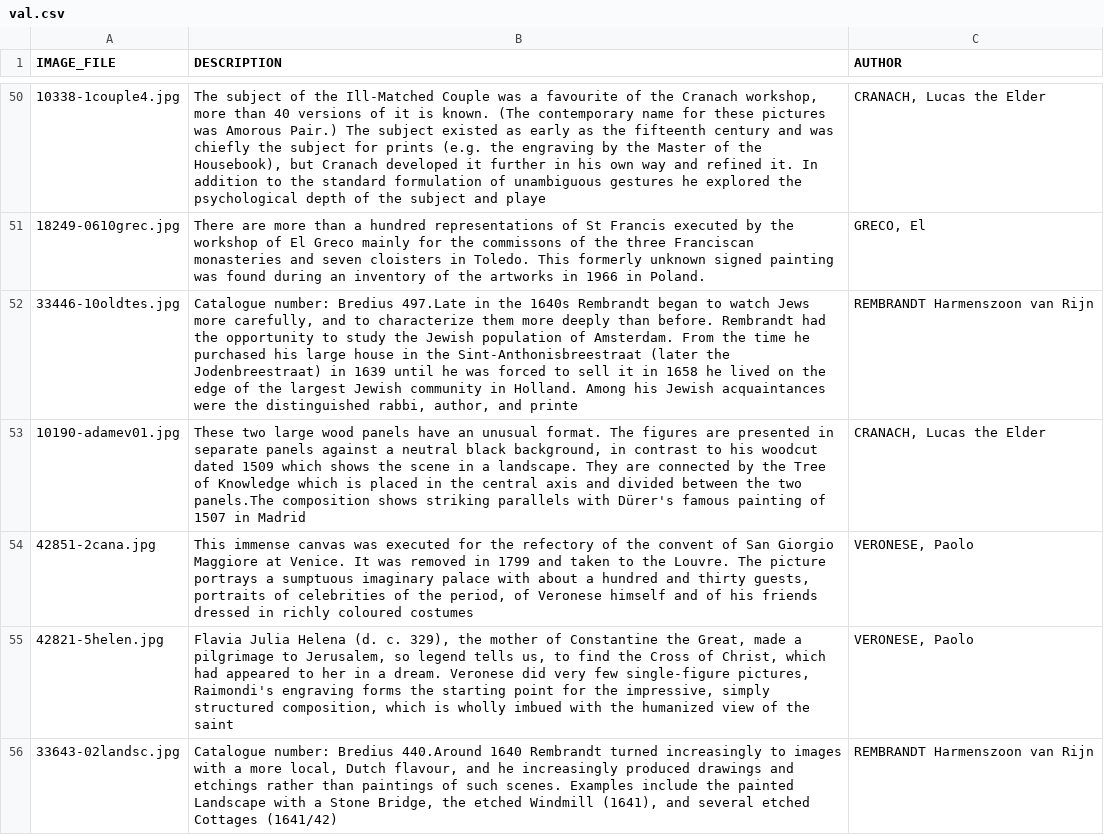
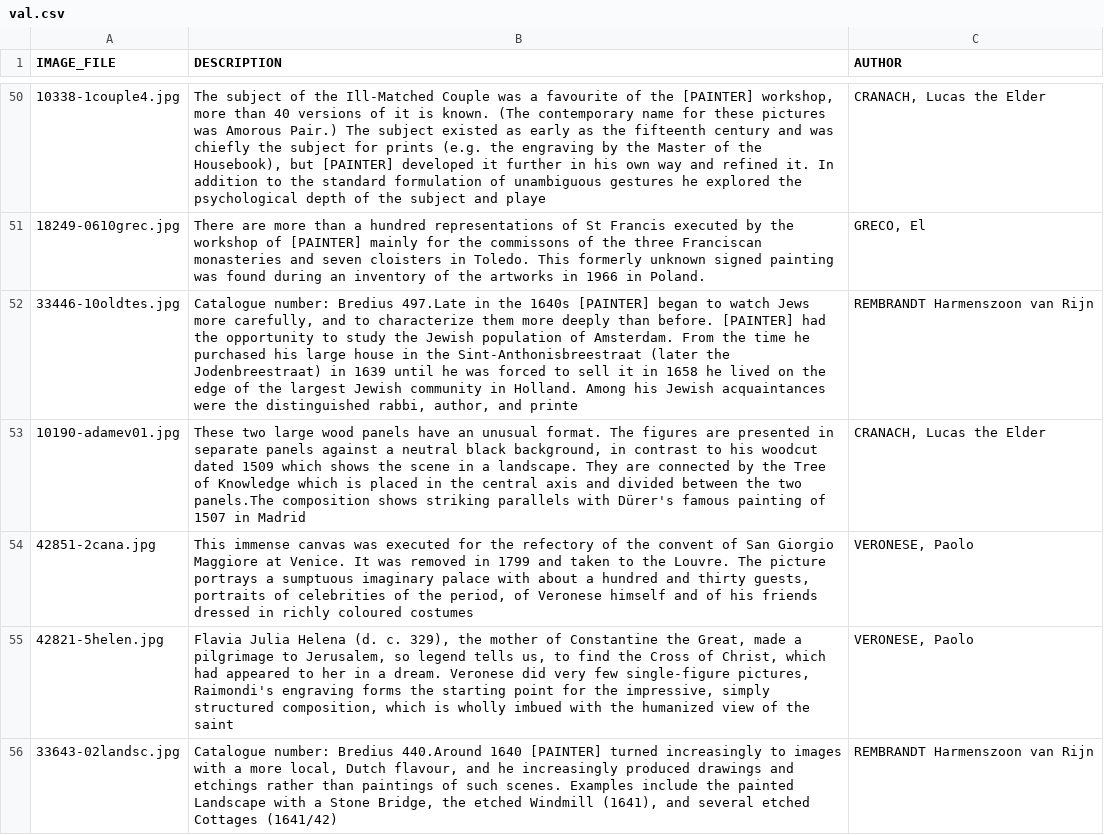
Before and after one commit to reascr/Multimodal_Painter_Attribution, a CSV file: data/val.csv, drawn as a sheet; only a part is shown, gaps mark what is left out; the diff covers the shown part only.

```diff
--- a/data/val.csv
+++ b/data/val.csv
@@ -50,4 +50,4 @@ IMAGE_FILE,DESCRIPTION,AUTHOR
-10338-1couple4.jpg,"The subject of the Ill-Matched Couple was a favourite of the Cranach workshop, more than 40 versions of it is known. (The contemporary name for these pictures was Amorous Pair.) The subject existed as early as the fifteenth century and was chiefly the subject for prints (e.g. the engraving by the Master of the Housebook), but Cranach developed it further in his own way and refined it. In addition to the standard formulation of unambiguous gestures he explored the psychological depth of the subject and playe","CRANACH, Lucas the Elder"
-18249-0610grec.jpg,There are more than a hundred representations of St Francis executed by the workshop of El Greco mainly for the commissons of the three Franciscan monasteries and seven cloisters in Toledo. This formerly unknown signed painting was found during an inventory of the artworks in 1966 in Poland.,"GRECO, El"
-33446-10oldtes.jpg,"Catalogue number: Bredius 497.Late in the 1640s Rembrandt began to watch Jews more carefully, and to characterize them more deeply than before. Rembrandt had the opportunity to study the Jewish population of Amsterdam. From the time he purchased his large house in the Sint-Anthonisbreestraat (later the Jodenbreestraat) in 1639 until he was forced to sell it in 1658 he lived on the edge of the largest Jewish community in Holland. Among his Jewish acquaintances were the distinguished rabbi, author, and printe",REMBRANDT Harmenszoon van Rijn
+10338-1couple4.jpg,"The subject of the Ill-Matched Couple was a favourite of the [PAINTER] workshop, more than 40 versions of it is known. (The contemporary name for these pictures was Amorous Pair.) The subject existed as early as the fifteenth century and was chiefly the subject for prints (e.g. the engraving by the Master of the Housebook), but [PAINTER] developed it further in his own way and refined it. In addition to the standard formulation of unambiguous gestures he explored the psychological depth of the subject and playe","CRANACH, Lucas the Elder"
+18249-0610grec.jpg,There are more than a hundred representations of St Francis executed by the workshop of [PAINTER] mainly for the commissons of the three Franciscan monasteries and seven cloisters in Toledo. This formerly unknown signed painting was found during an inventory of the artworks in 1966 in Poland.,"GRECO, El"
+33446-10oldtes.jpg,"Catalogue number: Bredius 497.Late in the 1640s [PAINTER] began to watch Jews more carefully, and to characterize them more deeply than before. [PAINTER] had the opportunity to study the Jewish population of Amsterdam. From the time he purchased his large house in the Sint-Anthonisbreestraat (later the Jodenbreestraat) in 1639 until he was forced to sell it in 1658 he lived on the edge of the largest Jewish community in Holland. Among his Jewish acquaintances were the distinguished rabbi, author, and printe",REMBRANDT Harmenszoon van Rijn
 10190-adamev01.jpg,"These two large wood panels have an unusual format. The figures are presented in separate panels against a neutral black background, in contrast to his woodcut dated 1509 which shows the scene in a landscape. They are connected by the Tree of Knowledge which is placed in the central axis and divided between the two panels.The composition shows striking parallels with Dürer's famous painting of 1507 in Madrid","CRANACH, Lucas the Elder"
@@ -55,2 +55,2 @@ IMAGE_FILE,DESCRIPTION,AUTHOR
 42821-5helen.jpg,"Flavia Julia Helena (d. c. 329), the mother of Constantine the Great, made a pilgrimage to Jerusalem, so legend tells us, to find the Cross of Christ, which had appeared to her in a dream. Veronese did very few single-figure pictures, Raimondi's engraving forms the starting point for the impressive, simply structured composition, which is wholly imbued with the humanized view of the saint","VERONESE, Paolo"
-33643-02landsc.jpg,"Catalogue number: Bredius 440.Around 1640 Rembrandt turned increasingly to images with a more local, Dutch flavour, and he increasingly produced drawings and etchings rather than paintings of such scenes. Examples include the painted Landscape with a Stone Bridge, the etched Windmill (1641), and several etched Cottages (1641/42)",REMBRANDT Harmenszoon van Rijn
+33643-02landsc.jpg,"Catalogue number: Bredius 440.Around 1640 [PAINTER] turned increasingly to images with a more local, Dutch flavour, and he increasingly produced drawings and etchings rather than paintings of such scenes. Examples include the painted Landscape with a Stone Bridge, the etched Windmill (1641), and several etched Cottages (1641/42)",REMBRANDT Harmenszoon van Rijn
```
Also changed, not shown: 57 edited cells elsewhere in this file, data/test.csv, data/train.csv, 1 other file.
